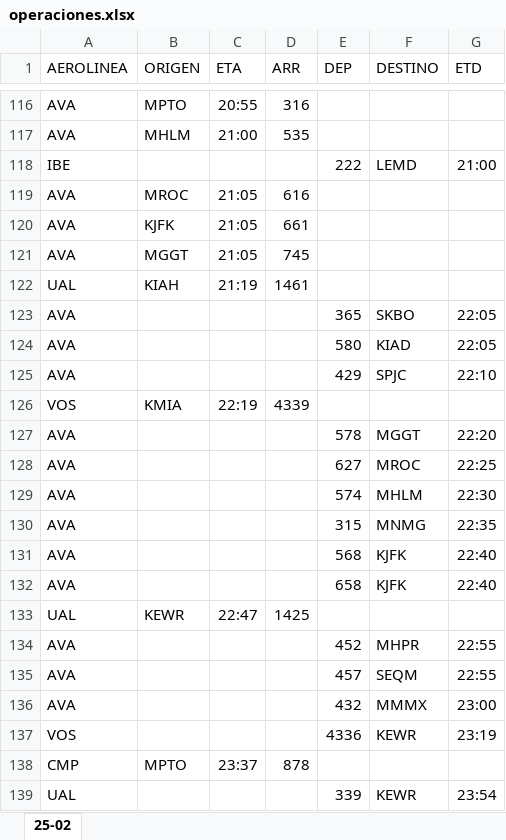
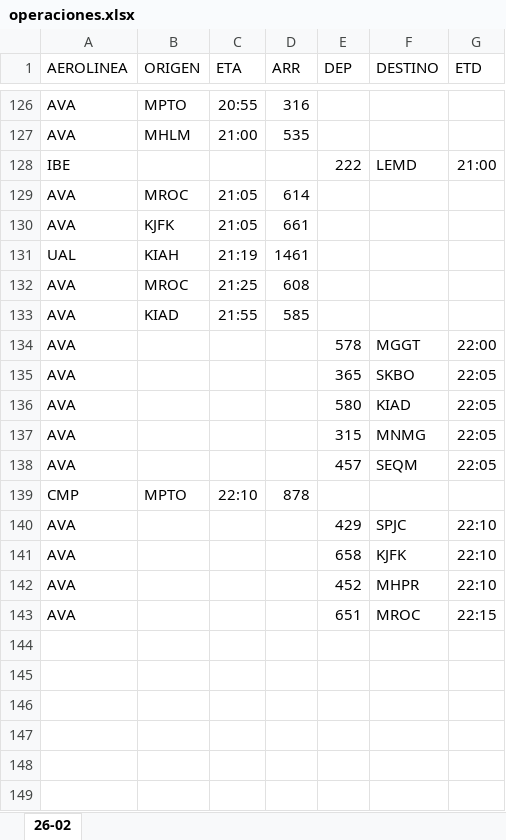
Before and after one commit to sacomais/PDA_MSLP, an Excel workbook: public/operaciones.xlsx, sheet 26-02, drawn as a sheet; only a part is shown, gaps mark what is left out; values as stored, in another font and other column widths than the file's, no borders; removed rows and columns are numbered as before the commit, all else as after; the diff covers the shown part only; the diff names each change by its address in the sheet, - before the commit and + after, or states it on an @@ line.

```diff
--- a/public/operaciones.xlsx (sheet 26-02)
+++ b/public/operaciones.xlsx (sheet 26-02)
-sheet tab: 25-02
+sheet tab: 26-02
-D129 (ARR): 616
+D129 (ARR): 614
-row 121: AVA | MGGT | 21:05 | 745
+row 132: AVA | MROC | 21:25 | 608
+row 133: AVA | KIAD | 21:55 | 585
+row 134: AVA |  |  |  | 578 | MGGT | 22:00
+row 137: AVA |  |  |  | 315 | MNMG | 22:05
+row 138: AVA |  |  |  | 457 | SEQM | 22:05
+row 139: CMP | MPTO | 22:10 | 878
-row 126: VOS | KMIA | 22:19 | 4339
-row 127: AVA |  |  |  | 578 | MGGT | 22:20
-row 128: AVA |  |  |  | 627 | MROC | 22:25
-row 129: AVA |  |  |  | 574 | MHLM | 22:30
-row 130: AVA |  |  |  | 315 | MNMG | 22:35
-row 131: AVA |  |  |  | 568 | KJFK | 22:40
-G141 (ETD): 22:40
+G141 (ETD): 22:10
-row 133: UAL | KEWR | 22:47 | 1425
-G142 (ETD): 22:55
+G142 (ETD): 22:10
-E143 (DEP): 457
+E143 (DEP): 651
-F143 (DESTINO): SEQM
+F143 (DESTINO): MROC
-G143 (ETD): 22:55
+G143 (ETD): 22:15
-row 136: AVA |  |  |  | 432 | MMMX | 23:00
-row 137: VOS |  |  |  | 4336 | KEWR | 23:19
-row 138: CMP | MPTO | 23:37 | 878
-row 139: UAL |  |  |  | 339 | KEWR | 23:54
```
Also changed, not shown: 33 added rows, 23 removed rows and 12 edited cells elsewhere in this sheet.
